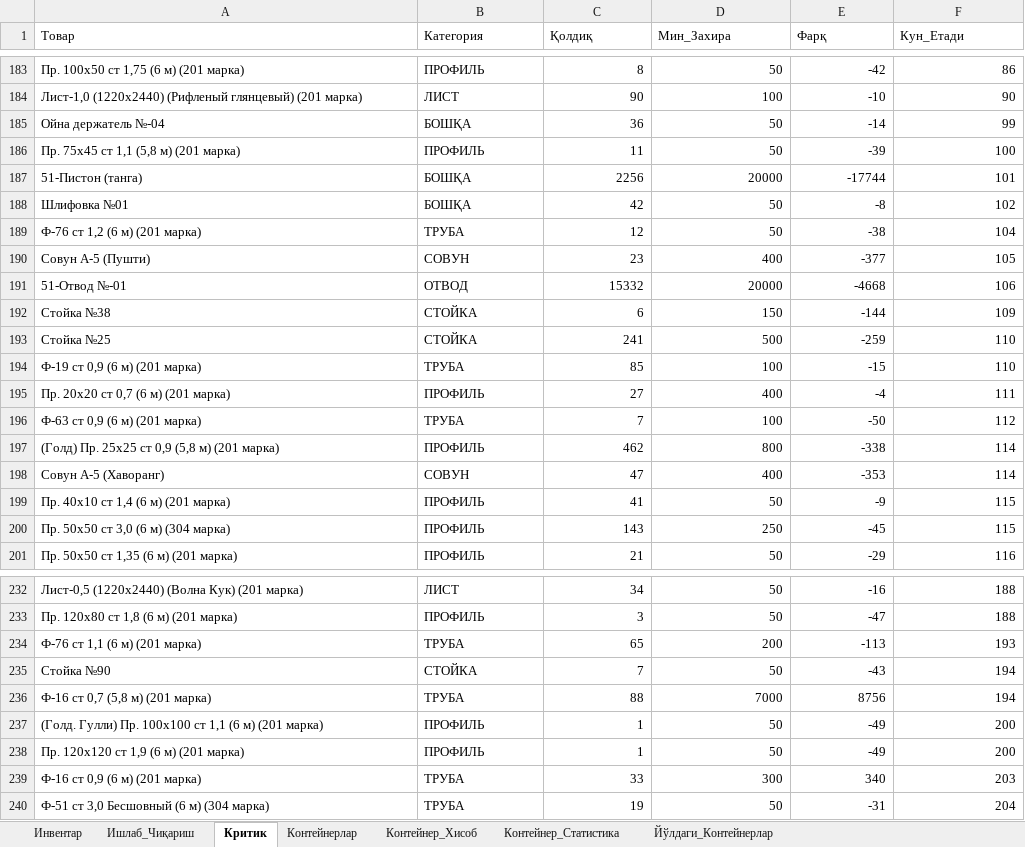
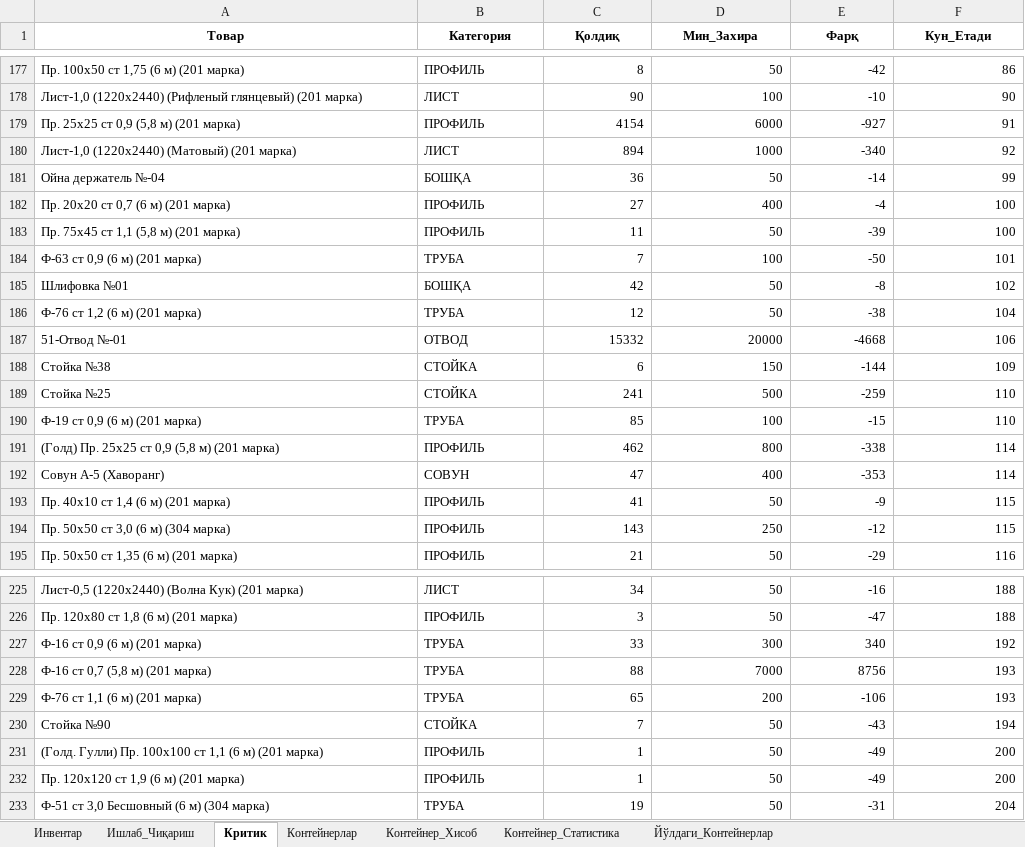
Before and after one commit to HuzayfaSobiorv/Huzayfa, an Excel workbook: NEJAVIYKA_POWER_BI.xlsx, sheet Критик, drawn as a sheet; only a part is shown, gaps mark what is left out; values as stored, in another font and other column widths than the file's, no borders; removed rows and columns are numbered as before the commit, all else as after; the diff covers the shown part only; the diff names each change by its address in the sheet, - before the commit and + after, or states it on an @@ line.

```diff
--- a/NEJAVIYKA_POWER_BI.xlsx (sheet Критик)
+++ b/NEJAVIYKA_POWER_BI.xlsx (sheet Критик)
@@ A1:F1 bold: off → on, alignment: left → center @@
+row 179: Пр. 25х25 ст 0,9 (5,8 м) (201 марка) | ПРОФИЛЬ | 4154 | 6000 | -927 | 91
+row 180: Лист-1,0 (1220х2440) (Матовый) (201 марка) | ЛИСТ | 894 | 1000 | -340 | 92
+row 182: Пр. 20х20 ст 0,7 (6 м) (201 марка) | ПРОФИЛЬ | 27 | 400 | -4 | 100
-row 187: 51-Пистон (танга) | БОШҚА | 2256 | 20000 | -17744 | 101
+row 184: Ф-63 ст 0,9 (6 м) (201 марка) | ТРУБА | 7 | 100 | -50 | 101
-row 190: Совун А-5 (Пушти) | СОВУН | 23 | 400 | -377 | 105
-row 195: Пр. 20х20 ст 0,7 (6 м) (201 марка) | ПРОФИЛЬ | 27 | 400 | -4 | 111
-row 196: Ф-63 ст 0,9 (6 м) (201 марка) | ТРУБА | 7 | 100 | -50 | 112
-E194 (Фарқ): -45
+E194 (Фарқ): -12
+row 227: Ф-16 ст 0,9 (6 м) (201 марка) | ТРУБА | 33 | 300 | 340 | 192
+row 228: Ф-16 ст 0,7 (5,8 м) (201 марка) | ТРУБА | 88 | 7000 | 8756 | 193
-E229 (Фарқ): -113
+E229 (Фарқ): -106
-row 236: Ф-16 ст 0,7 (5,8 м) (201 марка) | ТРУБА | 88 | 7000 | 8756 | 194
-row 239: Ф-16 ст 0,9 (6 м) (201 марка) | ТРУБА | 33 | 300 | 340 | 203
```
Also changed, not shown: 10 added rows, 16 removed rows and 3 edited cells elsewhere in this sheet, sheet Контейнерлар, sheet Инвентар, sheet Йўлдаги_Контейнерлар, sheet Ишлаб_Чиқариш, sheet Контейнер_Хисоб, sheet Контейнер_Статистика, 6 other files.
